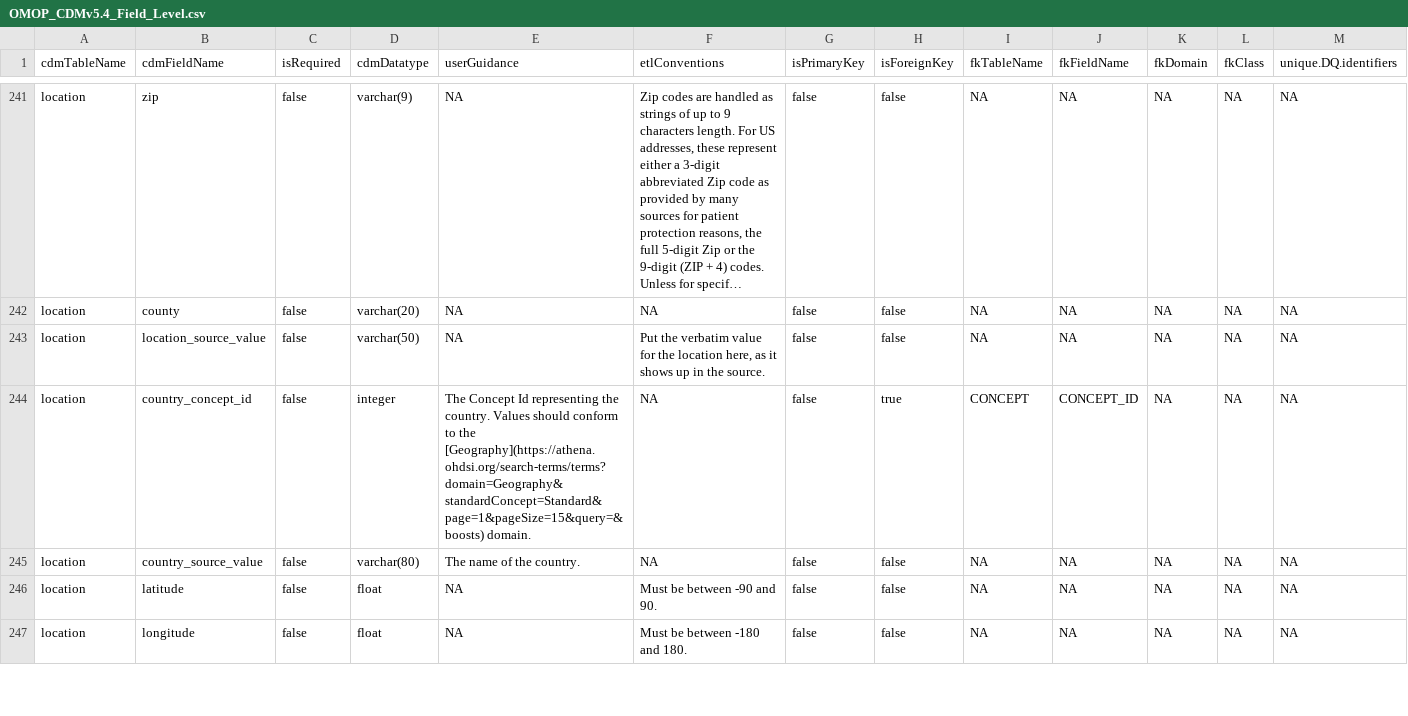
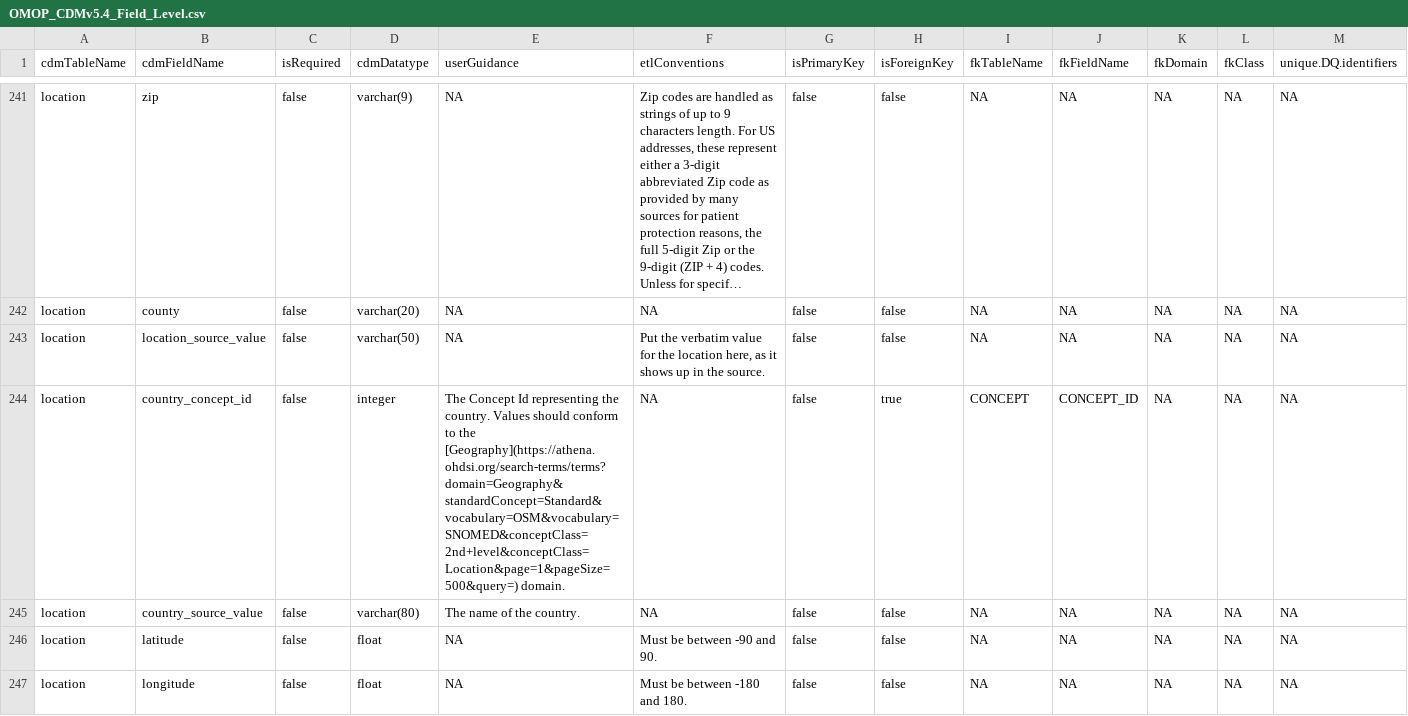
Before and after one commit to OHDSI/CommonDataModel, a CSV file: inst/csv/OMOP_CDMv5.4_Field_Level.csv, drawn as a sheet; only a part is shown, gaps mark what is left out; long unchanged cells end in ….

Commit message:
closes #528

```diff
--- a/inst/csv/OMOP_CDMv5.4_Field_Level.csv
+++ b/inst/csv/OMOP_CDMv5.4_Field_Level.csv
@@ -272,3 +272,3 @@ location,county,false,varchar(20),NA,NA,false,false,NA,NA,NA,NA,NA
 location,location_source_value,false,varchar(50),NA,"Put the verbatim value for the location here, as it shows up in the source.",false,false,NA,NA,NA,NA,NA
-location,country_concept_id,false,integer,The Concept Id representing the country. Values should conform to the [Geography](https://athena.ohdsi.org/search-terms/terms?domain=Geography&standardConcept=Standard&page=1&pageSize=15&query=&boosts) domain.,NA,false,true,CONCEPT,CONCEPT_ID,NA,NA,NA
+location,country_concept_id,false,integer,The Concept Id representing the country. Values should conform to the [Geography](https://athena.ohdsi.org/search-terms/terms?domain=Geography&standardConcept=Standard&vocabulary=OSM&vocabulary=SNOMED&conceptClass=2nd+level&conceptClass=Location&page=1&pageSize=500&query=) domain.,NA,false,true,CONCEPT,CONCEPT_ID,NA,NA,NA
 location,country_source_value,false,varchar(80),The name of the country.,NA,false,false,NA,NA,NA,NA,NA
```
